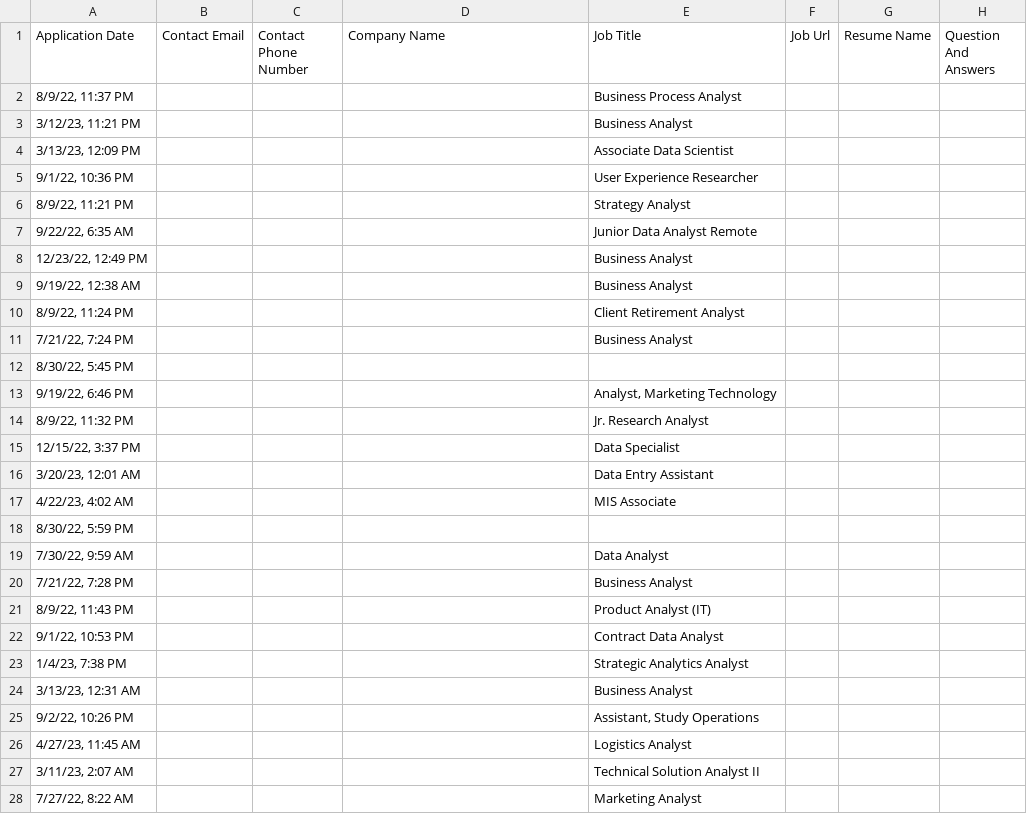
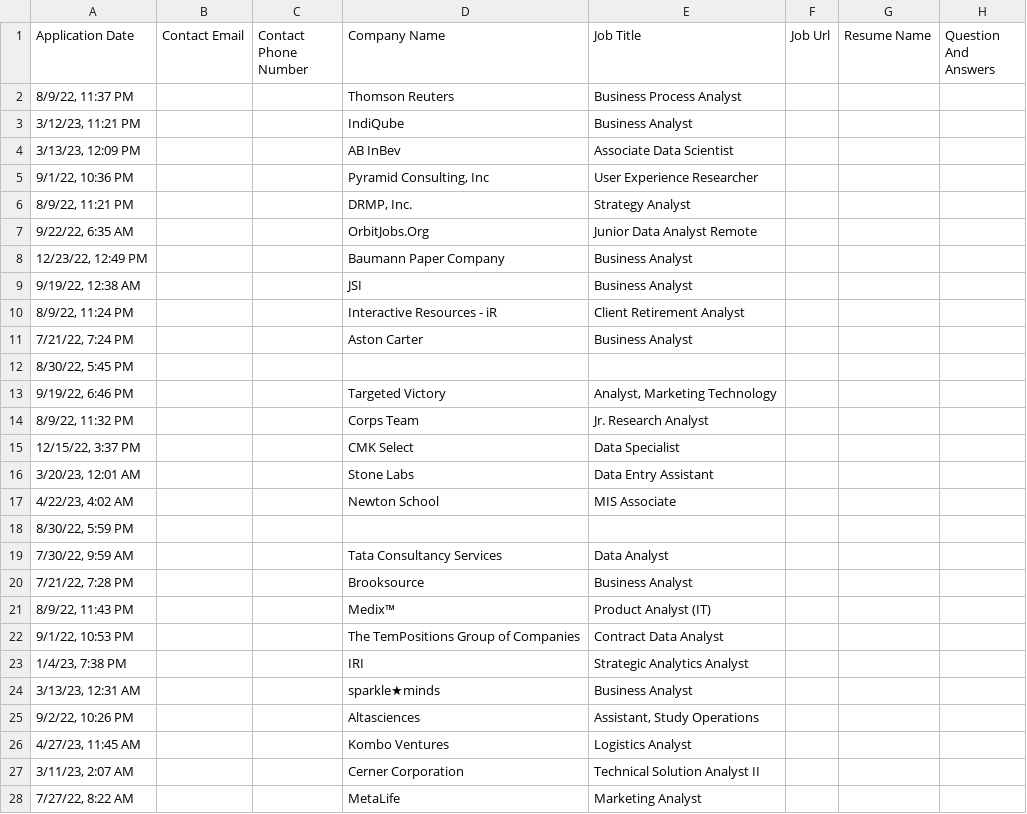
Before and after one commit to VishakBaburaj/Portfolio-Projects, a CSV file: social_profile_analysis_on_streamlit/sample_data/Job Applications.csv, drawn as a sheet; only a part is shown; the diff covers the shown part only.

Commit message:
Job application eda jupyter complete

```diff
--- a/social_profile_analysis_on_streamlit/sample_data/Job Applications.csv
+++ b/social_profile_analysis_on_streamlit/sample_data/Job Applications.csv
@@ -1,28 +1,28 @@
 Application Date,Contact Email,Contact Phone Number,Company Name,Job Title,Job Url,Resume Name,Question And Answers
-"8/9/22, 11:37 PM",,,,Business Process Analyst,,,
-"3/12/23, 11:21 PM",,,,Business Analyst,,,
-"3/13/23, 12:09 PM",,,,Associate Data Scientist,,,
-"9/1/22, 10:36 PM",,,,User Experience Researcher,,,
-"8/9/22, 11:21 PM",,,,Strategy Analyst,,,
-"9/22/22, 6:35 AM",,,,Junior Data Analyst Remote,,,
-"12/23/22, 12:49 PM",,,,Business Analyst,,,
-"9/19/22, 12:38 AM",,,,Business Analyst,,,
-"8/9/22, 11:24 PM",,,,Client Retirement Analyst,,,
-"7/21/22, 7:24 PM",,,,Business Analyst,,,
+"8/9/22, 11:37 PM",,,Thomson Reuters,Business Process Analyst,,,
+"3/12/23, 11:21 PM",,,IndiQube,Business Analyst,,,
+"3/13/23, 12:09 PM",,,AB InBev,Associate Data Scientist,,,
+"9/1/22, 10:36 PM",,,"Pyramid Consulting, Inc",User Experience Researcher,,,
+"8/9/22, 11:21 PM",,,"DRMP, Inc.",Strategy Analyst,,,
+"9/22/22, 6:35 AM",,,OrbitJobs.Org,Junior Data Analyst Remote,,,
+"12/23/22, 12:49 PM",,,Baumann Paper Company,Business Analyst,,,
+"9/19/22, 12:38 AM",,,JSI,Business Analyst,,,
+"8/9/22, 11:24 PM",,,Interactive Resources - iR,Client Retirement Analyst,,,
+"7/21/22, 7:24 PM",,,Aston Carter,Business Analyst,,,
 "8/30/22, 5:45 PM",,,,,,,
-"9/19/22, 6:46 PM",,,,"Analyst, Marketing Technology",,,
-"8/9/22, 11:32 PM",,,,Jr. Research Analyst ,,,
-"12/15/22, 3:37 PM",,,,Data Specialist,,,
-"3/20/23, 12:01 AM",,,,Data Entry Assistant,,,
-"4/22/23, 4:02 AM",,,,MIS Associate,,,
+"9/19/22, 6:46 PM",,,Targeted Victory,"Analyst, Marketing Technology",,,
+"8/9/22, 11:32 PM",,,Corps Team,Jr. Research Analyst ,,,
+"12/15/22, 3:37 PM",,,CMK Select,Data Specialist,,,
+"3/20/23, 12:01 AM",,,Stone Labs,Data Entry Assistant,,,
+"4/22/23, 4:02 AM",,,Newton School,MIS Associate,,,
 "8/30/22, 5:59 PM",,,,,,,
-"7/30/22, 9:59 AM",,,,Data Analyst,,,
-"7/21/22, 7:28 PM",,,,Business Analyst,,,
-"8/9/22, 11:43 PM",,,,Product Analyst (IT),,,
-"9/1/22, 10:53 PM",,,,Contract Data Analyst ,,,
-"1/4/23, 7:38 PM",,,,Strategic Analytics Analyst,,,
-"3/13/23, 12:31 AM",,,,Business Analyst,,,
-"9/2/22, 10:26 PM",,,,"Assistant, Study Operations",,,
-"4/27/23, 11:45 AM",,,,Logistics Analyst,,,
-"3/11/23, 2:07 AM",,,,Technical Solution Analyst II,,,
-"7/27/22, 8:22 AM",,,,Marketing Analyst,,,
+"7/30/22, 9:59 AM",,,Tata Consultancy Services,Data Analyst,,,
+"7/21/22, 7:28 PM",,,Brooksource,Business Analyst,,,
+"8/9/22, 11:43 PM",,,Medix™,Product Analyst (IT),,,
+"9/1/22, 10:53 PM",,,The TemPositions Group of Companies,Contract Data Analyst ,,,
+"1/4/23, 7:38 PM",,,IRI,Strategic Analytics Analyst,,,
+"3/13/23, 12:31 AM",,,sparkle★minds,Business Analyst,,,
+"9/2/22, 10:26 PM",,,Altasciences,"Assistant, Study Operations",,,
+"4/27/23, 11:45 AM",,,Kombo Ventures,Logistics Analyst,,,
+"3/11/23, 2:07 AM",,,Cerner Corporation,Technical Solution Analyst II,,,
+"7/27/22, 8:22 AM",,,MetaLife,Marketing Analyst,,,
```
Also changed, not shown: 60 edited cells elsewhere in this file, 2 other files.
